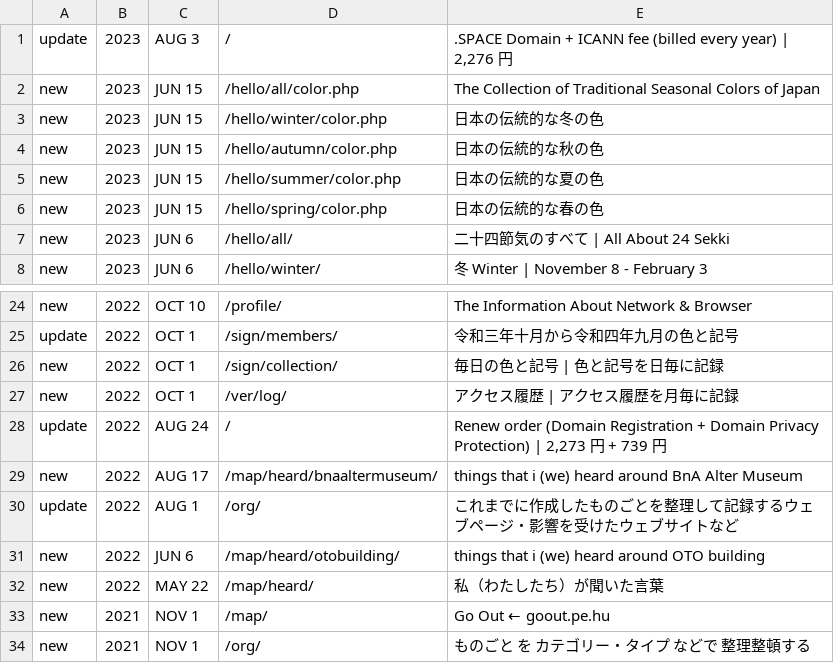
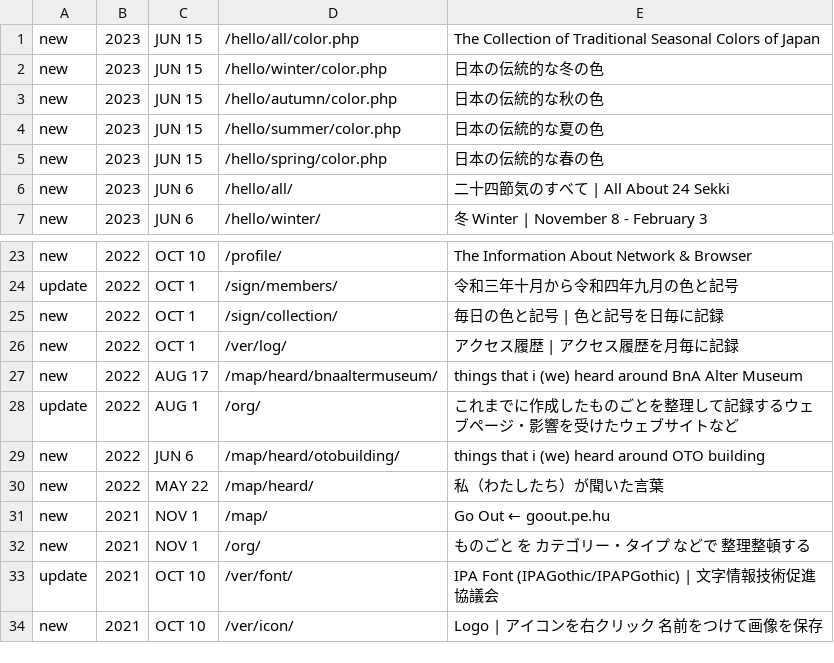
Before and after one commit to c-c-space/.github, a CSV file: ver/index.csv, drawn as a sheet; only a part is shown, gaps mark what is left out; the shorter side is filled out with more unchanged rows; the diff names each change by its address in the sheet, - before the commit and + after, or states it on an @@ line.

Commit message:
Update index.csv

```diff
--- a/ver/index.csv
+++ b/ver/index.csv
-row 1: update | 2023 | AUG 3 | / | .SPACE Domain + ICANN fee (billed every year) | 2,276 円
-row 28: update | 2022 | AUG 24 | / | Renew order (Domain Registration + Domain Privacy Protection) | 2,273 円 + 739 円
```
